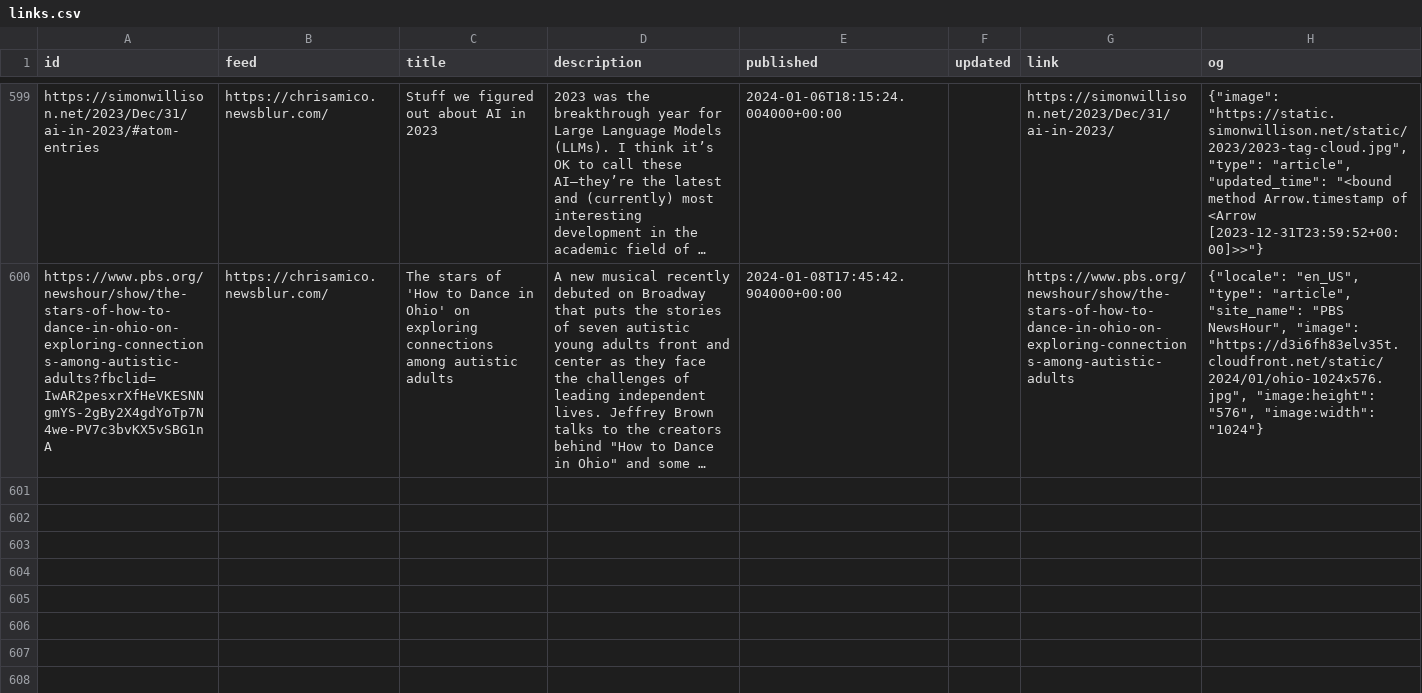
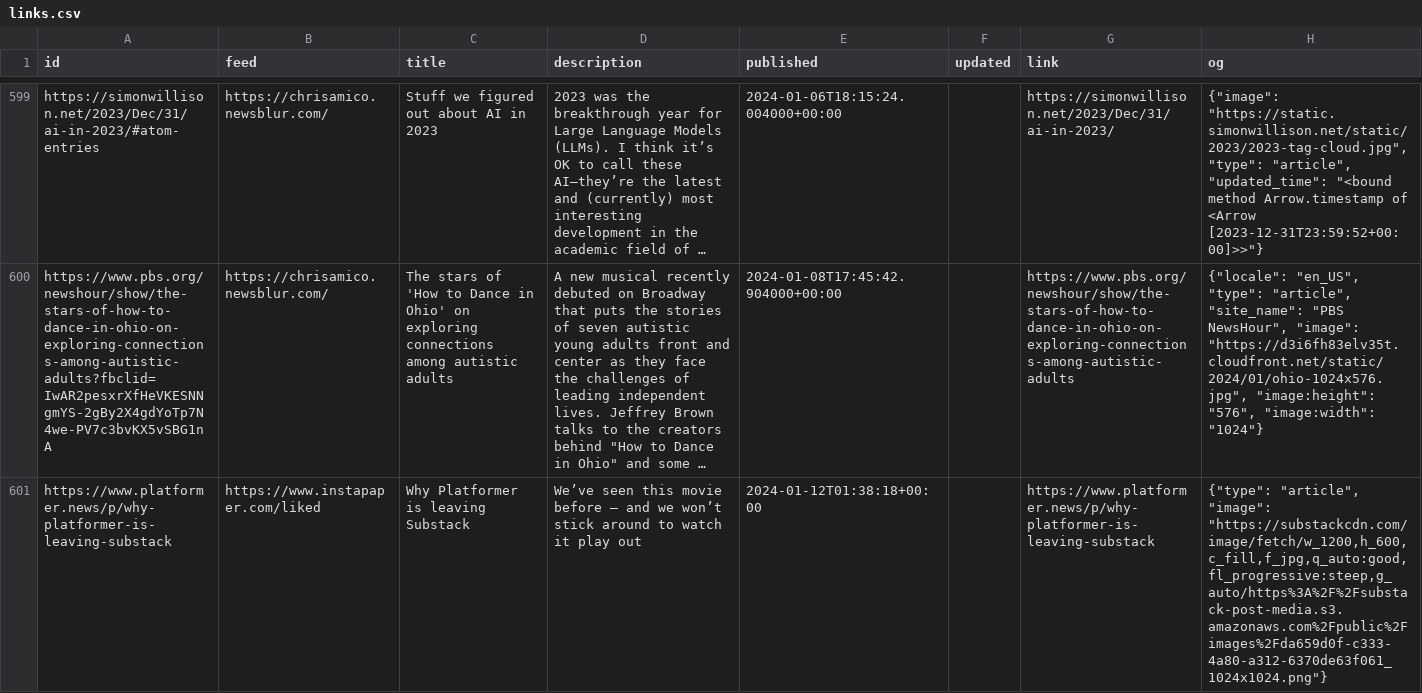
Before and after one commit to eyeseast/chrisamico.com, a CSV file: static/links.csv, drawn as a sheet; only a part is shown, gaps mark what is left out; long unchanged cells end in …; the diff names each change by its address in the sheet, - before the commit and + after, or states it on an @@ line.

```diff
--- a/static/links.csv
+++ b/static/links.csv
+row 601: https://www.platformer.news/p/why-platformer-is-leaving-substack | https://www.instapaper.com/liked | Why Platformer is leaving Substack | We’ve seen this movie before — and we won’t stick around to watch it play out | 2024-01-12T01:38:18+00:00 |  | https://www.platformer.news/p/why-platformer-is-leaving-substack | {"type": "article", "image": "https://substackcdn.com/image/fetch/w_1200,h_600,c_fill,f_jpg,q_auto:good,fl_progressive:steep,g_auto/https%3A%2F%2Fsubstack-post-media.s3.amazonaws.com%2Fpublic%2Fimages%2Fda659d0f-c333-4a80-a312-6370de63f061_1024x1024.png"}
```
Also changed, not shown: 1 other file.
